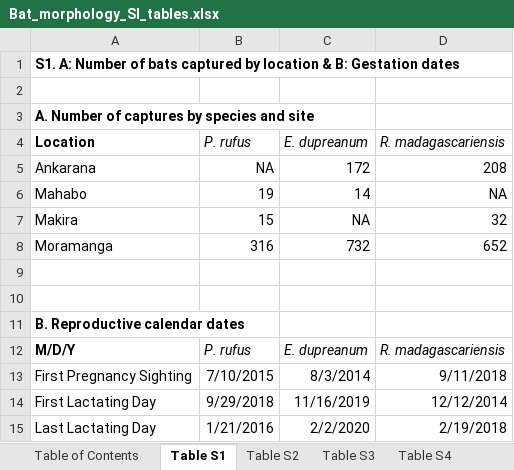
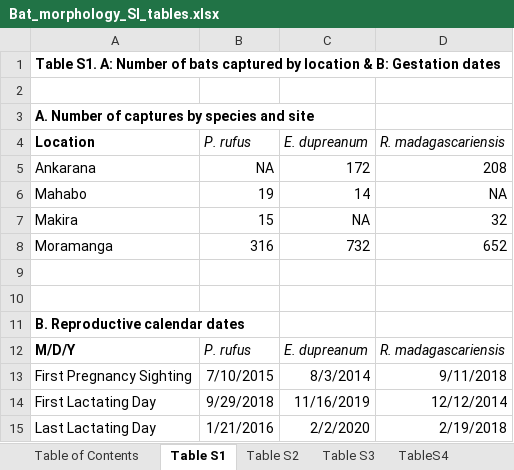
Before and after one commit to brooklabteam/Mada-Bat-Morphology, an Excel workbook: Bat_morphology_SI_tables.xlsx, sheet Table S1, drawn as a sheet; values as stored, in another font and other column widths than the file's, no borders; the diff names each change by its address in the sheet, - before the commit and + after, or states it on an @@ line.

```diff
--- a/Bat_morphology_SI_tables.xlsx (sheet Table S1)
+++ b/Bat_morphology_SI_tables.xlsx (sheet Table S1)
-sheet tab: Table S4
+sheet tab: TableS4
-A1: S1. A:…
+A1: Table S1. A:…
```
Also changed, not shown: sheet Table S6, sheet Table S5, sheet Table S3, sheet Table S2, other sheet tabs, 3 other files.
